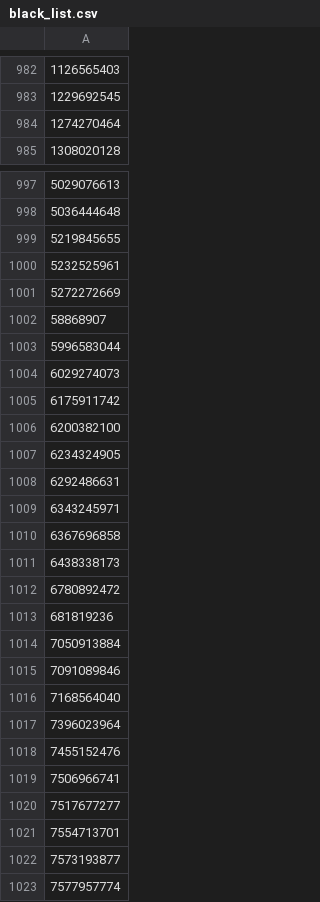
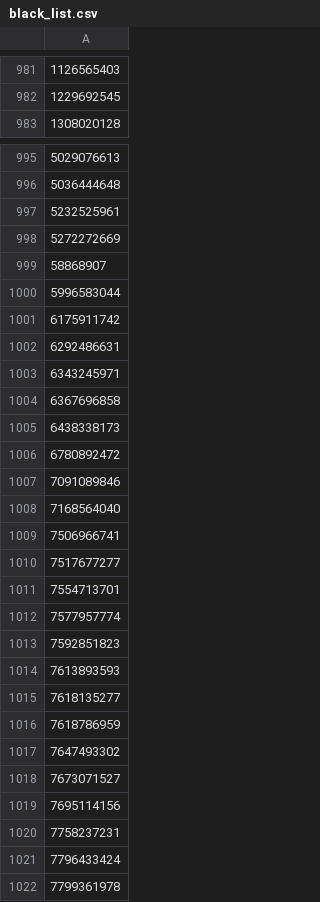
Before and after one commit to a-bormotov/tg_pixel, a CSV file: black_list.csv, drawn as a sheet; only a part is shown, gaps mark what is left out; the shorter side is filled out with more unchanged rows; removed rows and columns are numbered as before the commit, all else as after; the diff covers the shown part only; the diff names each change by its address in the sheet, - before the commit and + after, or states it on an @@ line.

```diff
--- a/black_list.csv
+++ b/black_list.csv
-row 984: 1274270464
-row 999: 5219845655
-row 1004: 6029274073
-row 1006: 6200382100
-row 1007: 6234324905
-row 1013: 681819236
-row 1014: 7050913884
-row 1017: 7396023964
-row 1018: 7455152476
-row 1022: 7573193877
```
Also changed, not shown: 1 added row and 24 removed rows elsewhere in this file.
